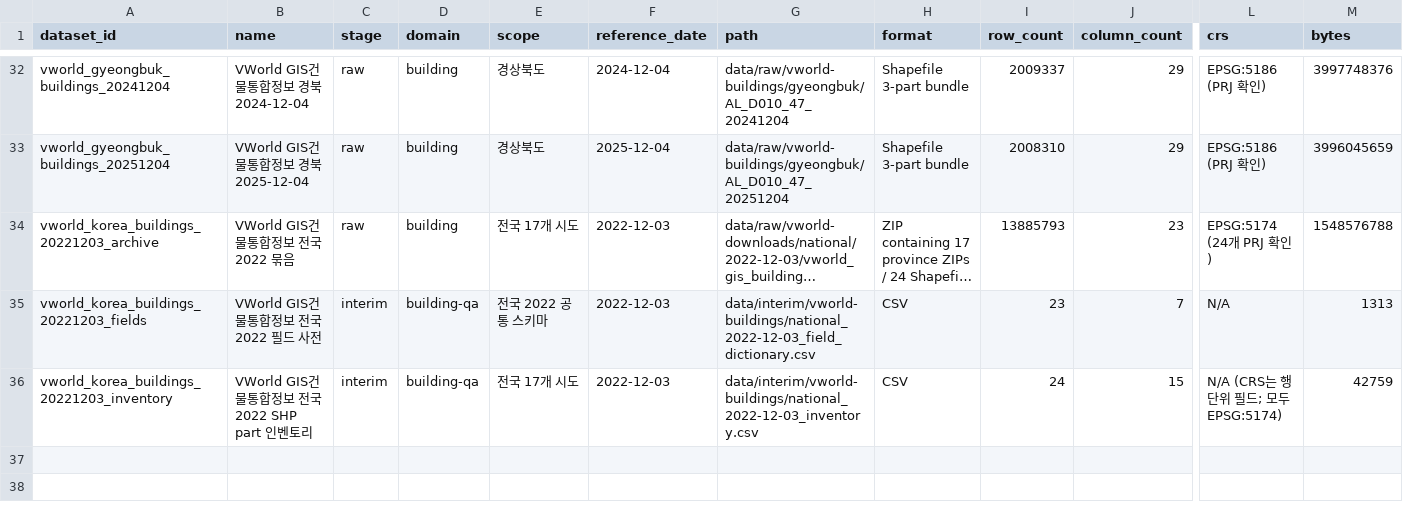
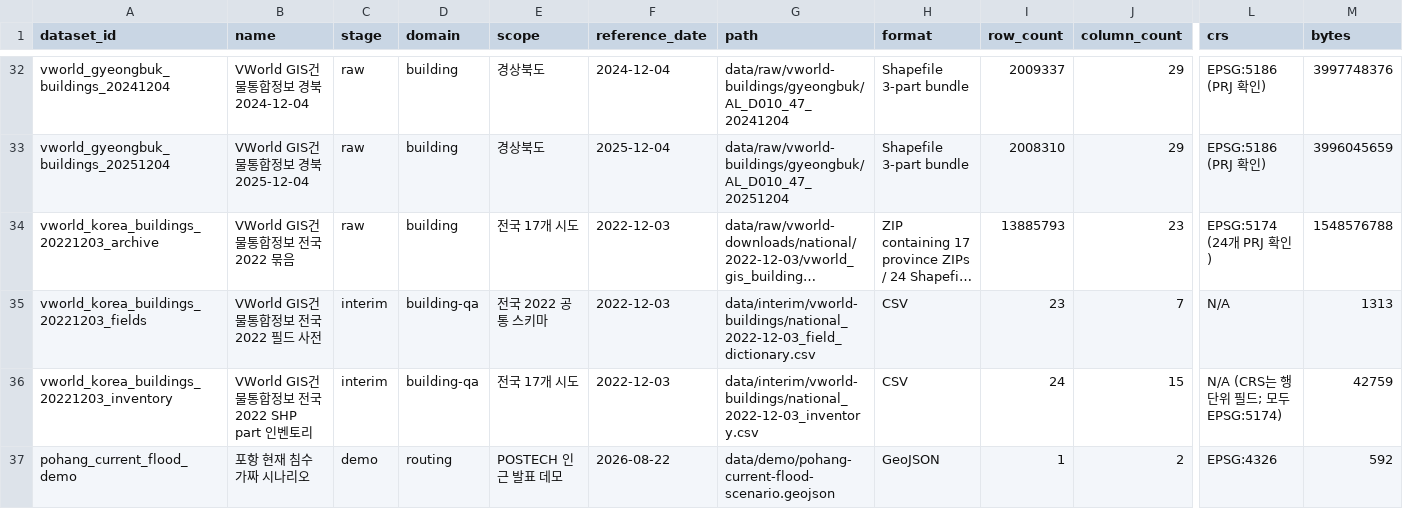
Before and after one commit to parknew0/waterpark, a CSV file: data/catalog.csv, drawn as a sheet; only a part is shown, gaps mark what is left out; long unchanged cells end in …; rows hold the shown columns only; the diff names each change by its address in the sheet, - before the commit and + after, or states it on an @@ line.

Commit message:
feat: add simulated flood evacuation flow

```diff
--- a/data/catalog.csv
+++ b/data/catalog.csv
+row 37: pohang_current_flood_demo | 포항 현재 침수 가짜 시나리오 | demo | routing | POSTECH 인근 발표 데모 | 2026-08-22 | data/demo/pohang-current-flood-scenario.geojson | GeoJSON | 1 | 2 | EPSG:4326 | 592
```
Also changed, not shown: 20 other files.
